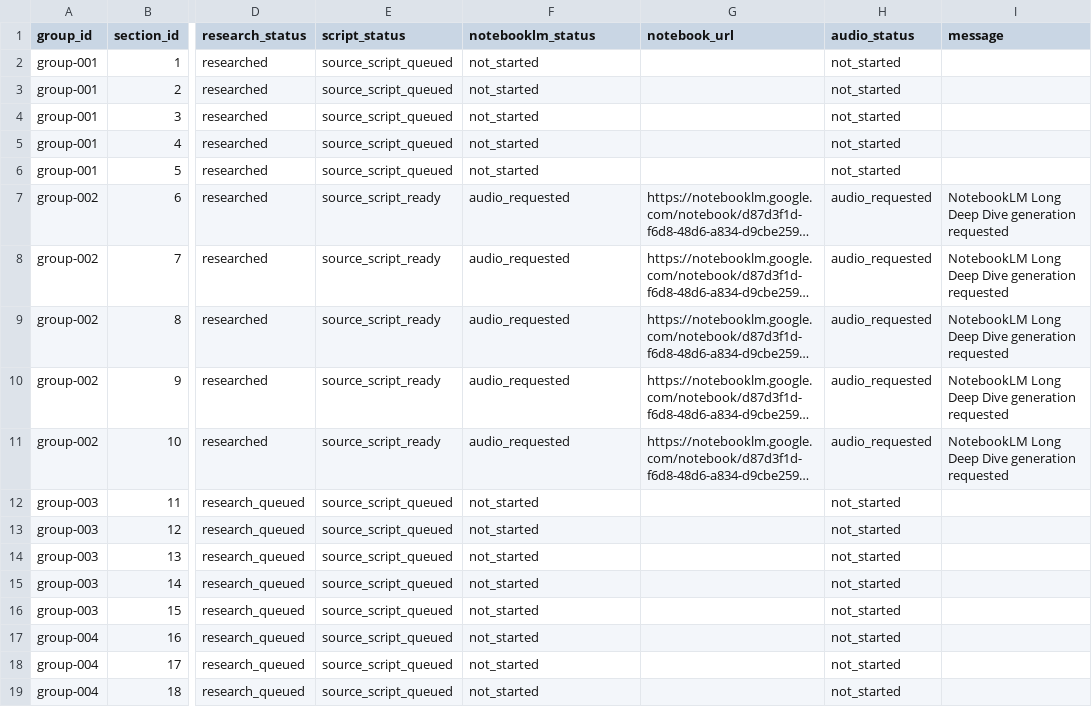
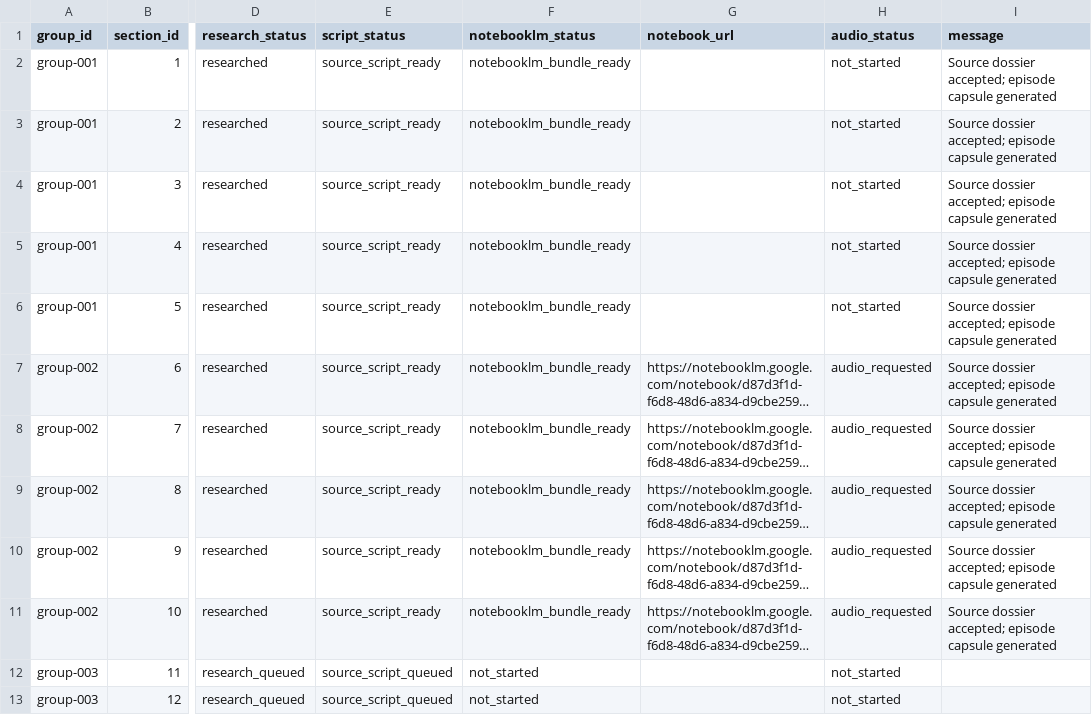
Before and after one commit to nemilentsau/landscape_of_consciousness, a CSV file: course/production-status.csv, drawn as a sheet; only a part is shown, gaps mark what is left out; the shorter side is filled out with more unchanged rows; long unchanged cells end in …; the diff names each change by its address in the sheet, - before the commit and + after, or states it on an @@ line.

Commit message:
Add canonical continuity for group-003 episode context

```diff
--- a/course/production-status.csv
+++ b/course/production-status.csv
-E2:E6 (script_status): source_script_queued
+E2:E6 (script_status): source_script_ready
-F2:F6 (notebooklm_status): not_started
+F2:F6 (notebooklm_status): notebooklm_bundle_ready
-I2:I6 (message): (empty)
+I2:I6 (message): Source dossier accepted; episode capsule generated
-F7:F11 (notebooklm_status): audio_requested
+F7:F11 (notebooklm_status): notebooklm_bundle_ready
-I7:I11 (message): NotebookLM Long Deep Dive generation requested
+I7:I11 (message): Source dossier accepted; episode capsule generated
```
Also changed, not shown: 4 other files.
